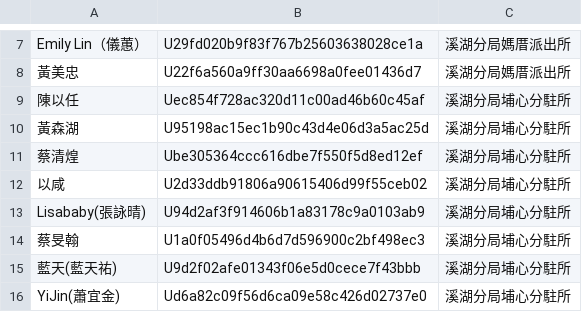
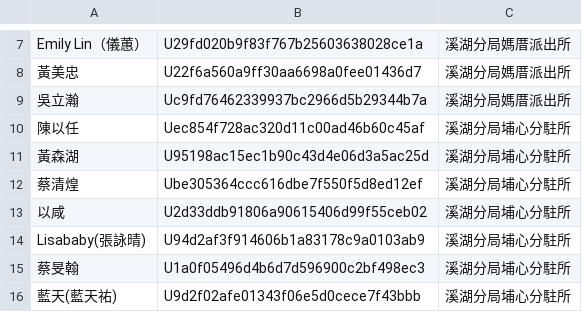
Before and after one commit to laya1017/line-robot-1017, a CSV file: user_id.csv, drawn as a sheet; only a part is shown, gaps mark what is left out; the shorter side is filled out with more unchanged rows; the diff names each change by its address in the sheet, - before the commit and + after, or states it on an @@ line.

Commit message:
吳立翰

```diff
--- a/user_id.csv
+++ b/user_id.csv
+row 9: 吳立瀚 | Uc9fd76462339937bc2966d5b29344b7a | 溪湖分局媽厝派出所
```
